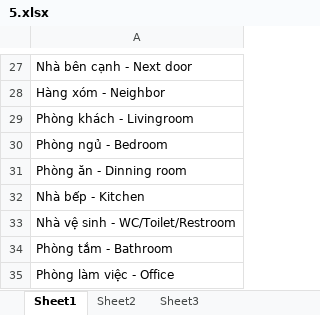
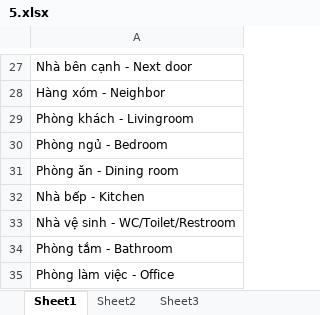
Before and after one commit to superocean2/testand, an Excel workbook: envo/document/data/list/5.xlsx, sheet Sheet1, drawn as a sheet; only a part is shown, gaps mark what is left out; values as stored, in another font and other column widths than the file's, no borders; the diff names each change by its address in the sheet, - before the commit and + after, or states it on an @@ line.

```diff
--- a/envo/document/data/list/5.xlsx (sheet Sheet1)
+++ b/envo/document/data/list/5.xlsx (sheet Sheet1)
-A31: Phòng ăn - Dinning room
+A31: Phòng ăn - Dining room
```
Also changed, not shown: envo/document/data/list/15.xlsx, 22 other files.
